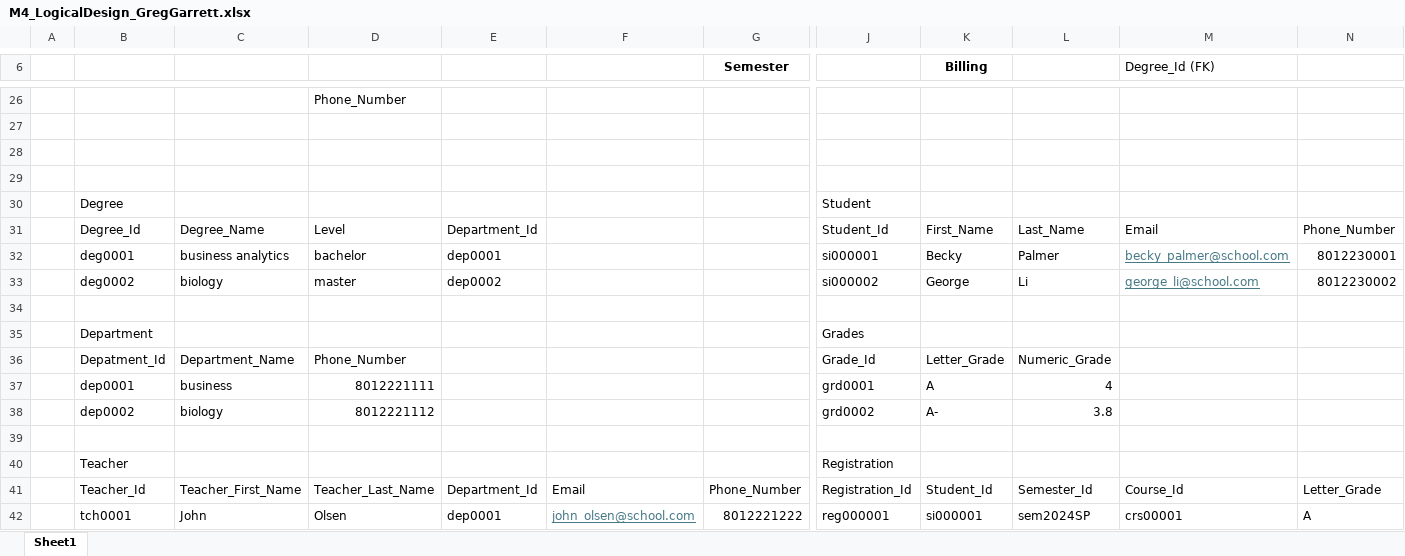
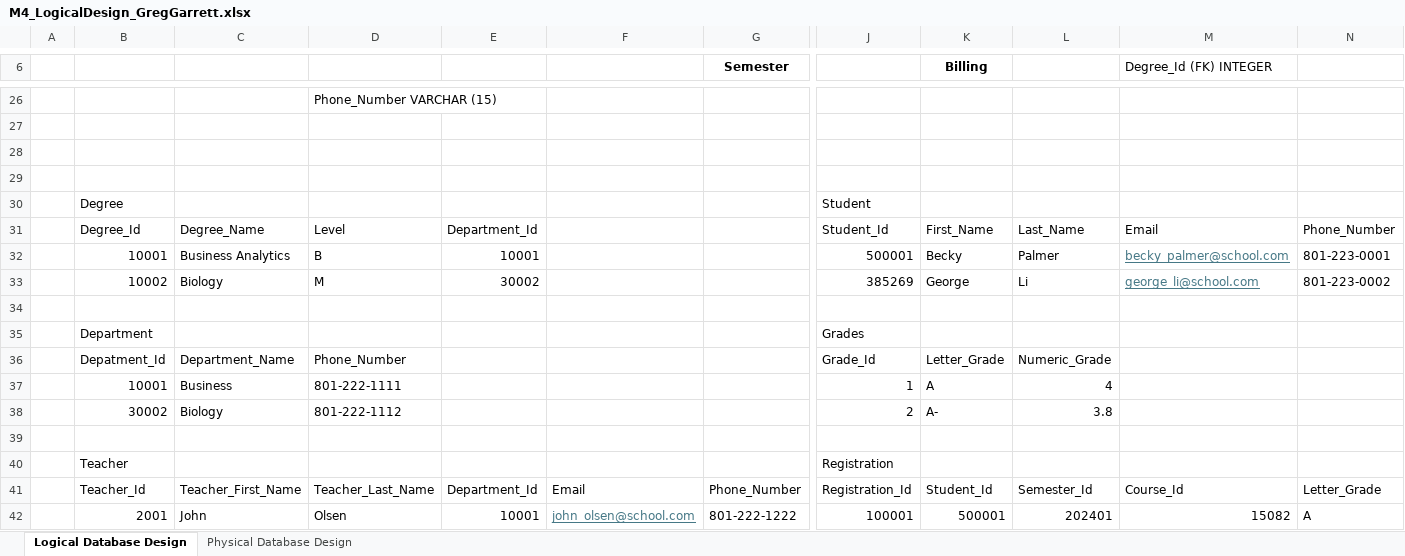
Before and after one commit to Gregag12/SQL-Learning, an Excel workbook: Module_4-Database_Design/M4_LogicalDesign_GregGarrett.xlsx, sheet Logical Database Design, drawn as a sheet; only a part is shown, gaps mark what is left out; values as stored, in another font and other column widths than the file's, no borders; charts and pictures not drawn; the diff covers the shown part only; the diff names each change by its address in the sheet, - before the commit and + after, or states it on an @@ line.

Commit message:
Finished creating documentation for M4 database creation

```diff
--- a/Module_4-Database_Design/M4_LogicalDesign_GregGarrett.xlsx (sheet Logical Database Design)
+++ b/Module_4-Database_Design/M4_LogicalDesign_GregGarrett.xlsx (sheet Logical Database Design)
-sheet tab: Sheet1
+sheet tab: Logical Database Design
+sheet tab: Physical Database Design
-M6: Degree_Id (FK)
+M6: Degree_Id (FK) INTEGER
-D26: Phone_Number
+D26: Phone_Number VARCHAR (15)
-B32: deg0001
+B32: 10001
-C32: business analytics
+C32: Business Analytics
-D32: bachelor
+D32: B
-E32: dep0001
+E32: 10001
-J32: si000001
+J32: 500001
-N32: 8012230001
+N32: 801-223-0001
-B33: deg0002
+B33: 10002
-C33: biology
+C33: Biology
-D33: master
+D33: M
-E33: dep0002
+E33: 30002
-J33: si000002
+J33: 385269
-N33: 8012230002
+N33: 801-223-0002
-B37: dep0001
+B37: 10001
-C37: business
+C37: Business
-D37: 8012221111
+D37: 801-222-1111
-J37: grd0001
+J37: 1
-B38: dep0002
+B38: 30002
-C38: biology
+C38: Biology
-D38: 8012221112
+D38: 801-222-1112
-J38: grd0002
+J38: 2
-B42: tch0001
+B42: 2001
-E42: dep0001
+E42: 10001
-G42 (Semester): 8012221222
+G42 (Semester): 801-222-1222
-J42: reg000001
+J42: 100001
-K42 (Billing): si000001
+K42 (Billing): 500001
-L42: sem2024SP
+L42: 202401
-M42 (Degree_Id (FK) INTEGER): crs00001
+M42 (Degree_Id (FK) INTEGER): 15082
```
Also changed, not shown: 11 added rows, 11 removed rows and 40 edited cells elsewhere in this sheet, charts or pictures, 3 other files.
